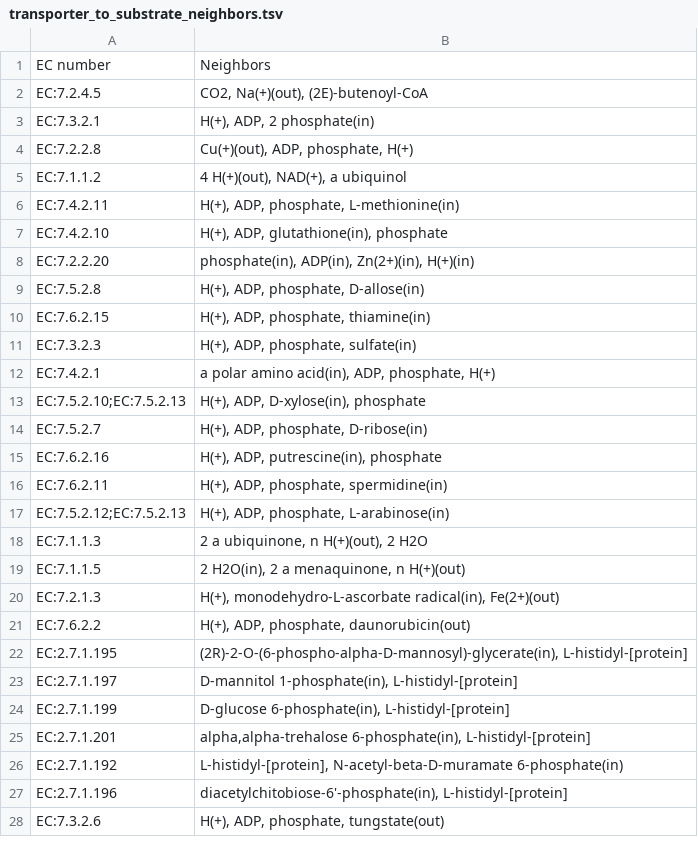
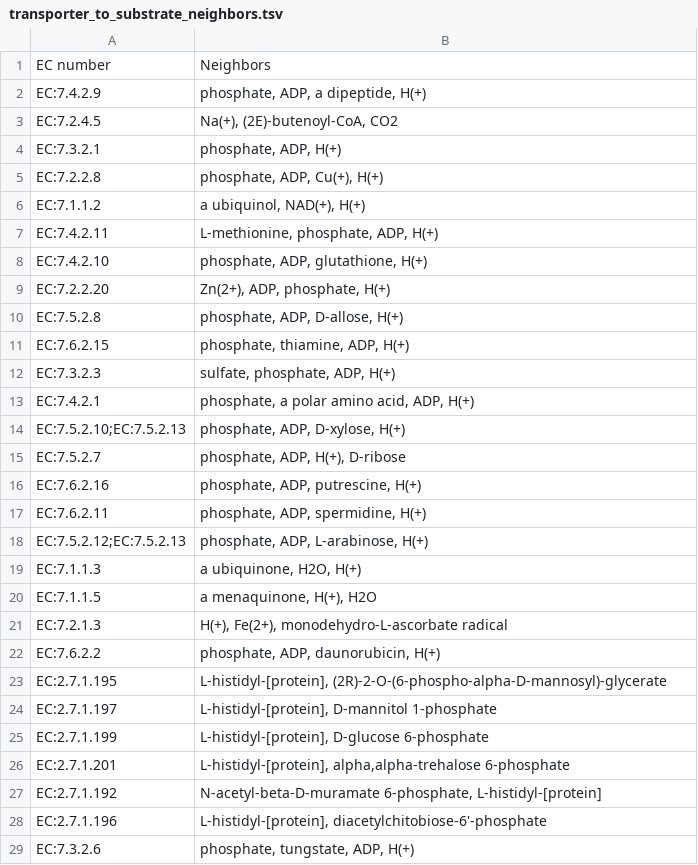
Before and after one commit to blandro/metabolite-transporter-annotation, a TSV file: bigg_rhea/transporter_to_substrate_neighbors.tsv, drawn as a sheet; only a part is shown; the diff covers the shown part only.

```diff
--- a/bigg_rhea/transporter_to_substrate_neighbors.tsv
+++ b/bigg_rhea/transporter_to_substrate_neighbors.tsv
@@ -1,28 +1,29 @@
 EC number	Neighbors
-EC:7.2.4.5	CO2, Na(+)(out), (2E)-butenoyl-CoA
-EC:7.3.2.1	H(+), ADP, 2 phosphate(in)
-EC:7.2.2.8	Cu(+)(out), ADP, phosphate, H(+)
-EC:7.1.1.2	4 H(+)(out), NAD(+), a ubiquinol
-EC:7.4.2.11	H(+), ADP, phosphate, L-methionine(in)
-EC:7.4.2.10	H(+), ADP, glutathione(in), phosphate
-EC:7.2.2.20	phosphate(in), ADP(in), Zn(2+)(in), H(+)(in)
-EC:7.5.2.8	H(+), ADP, phosphate, D-allose(in)
-EC:7.6.2.15	H(+), ADP, phosphate, thiamine(in)
-EC:7.3.2.3	H(+), ADP, phosphate, sulfate(in)
-EC:7.4.2.1	a polar amino acid(in), ADP, phosphate, H(+)
-EC:7.5.2.10;EC:7.5.2.13	H(+), ADP, D-xylose(in), phosphate
-EC:7.5.2.7	H(+), ADP, phosphate, D-ribose(in)
-EC:7.6.2.16	H(+), ADP, putrescine(in), phosphate
-EC:7.6.2.11	H(+), ADP, phosphate, spermidine(in)
-EC:7.5.2.12;EC:7.5.2.13	H(+), ADP, phosphate, L-arabinose(in)
-EC:7.1.1.3	2 a ubiquinone, n H(+)(out), 2 H2O
-EC:7.1.1.5	2 H2O(in), 2 a menaquinone, n H(+)(out)
-EC:7.2.1.3	H(+), monodehydro-L-ascorbate radical(in), Fe(2+)(out)
-EC:7.6.2.2	H(+), ADP, phosphate, daunorubicin(out)
-EC:2.7.1.195	(2R)-2-O-(6-phospho-alpha-D-mannosyl)-glycerate(in), L-histidyl-[protein]
-EC:2.7.1.197	D-mannitol 1-phosphate(in), L-histidyl-[protein]
-EC:2.7.1.199	D-glucose 6-phosphate(in), L-histidyl-[protein]
-EC:2.7.1.201	alpha,alpha-trehalose 6-phosphate(in), L-histidyl-[protein]
-EC:2.7.1.192	L-histidyl-[protein], N-acetyl-beta-D-muramate 6-phosphate(in)
-EC:2.7.1.196	diacetylchitobiose-6'-phosphate(in), L-histidyl-[protein]
-EC:7.3.2.6	H(+), ADP, phosphate, tungstate(out)
+EC:7.4.2.9	phosphate, ADP, a dipeptide, H(+)
+EC:7.2.4.5	Na(+), (2E)-butenoyl-CoA, CO2
+EC:7.3.2.1	phosphate, ADP, H(+)
+EC:7.2.2.8	phosphate, ADP, Cu(+), H(+)
+EC:7.1.1.2	a ubiquinol, NAD(+), H(+)
+EC:7.4.2.11	L-methionine, phosphate, ADP, H(+)
+EC:7.4.2.10	phosphate, ADP, glutathione, H(+)
+EC:7.2.2.20	Zn(2+), ADP, phosphate, H(+)
+EC:7.5.2.8	phosphate, ADP, D-allose, H(+)
+EC:7.6.2.15	phosphate, thiamine, ADP, H(+)
+EC:7.3.2.3	sulfate, phosphate, ADP, H(+)
+EC:7.4.2.1	phosphate, a polar amino acid, ADP, H(+)
+EC:7.5.2.10;EC:7.5.2.13	phosphate, ADP, D-xylose, H(+)
+EC:7.5.2.7	phosphate, ADP, H(+), D-ribose
+EC:7.6.2.16	phosphate, ADP, putrescine, H(+)
+EC:7.6.2.11	phosphate, ADP, spermidine, H(+)
+EC:7.5.2.12;EC:7.5.2.13	phosphate, ADP, L-arabinose, H(+)
+EC:7.1.1.3	a ubiquinone, H2O, H(+)
+EC:7.1.1.5	a menaquinone, H(+), H2O
+EC:7.2.1.3	H(+), Fe(2+), monodehydro-L-ascorbate radical
+EC:7.6.2.2	phosphate, ADP, daunorubicin, H(+)
+EC:2.7.1.195	L-histidyl-[protein], (2R)-2-O-(6-phospho-alpha-D-mannosyl)-glycerate
+EC:2.7.1.197	L-histidyl-[protein], D-mannitol 1-phosphate
+EC:2.7.1.199	L-histidyl-[protein], D-glucose 6-phosphate
+EC:2.7.1.201	L-histidyl-[protein], alpha,alpha-trehalose 6-phosphate
+EC:2.7.1.192	N-acetyl-beta-D-muramate 6-phosphate, L-histidyl-[protein]
+EC:2.7.1.196	L-histidyl-[protein], diacetylchitobiose-6'-phosphate
+EC:7.3.2.6	phosphate, tungstate, ADP, H(+)
```
Also changed, not shown: 1 removed row and 71 edited cells elsewhere in this file, bigg_rhea/substrate_to_transporter_neighbors.tsv.
